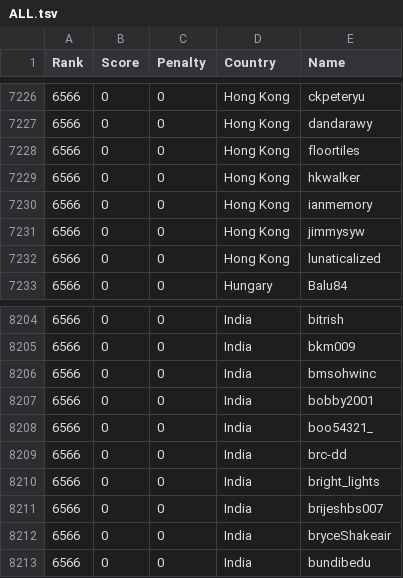
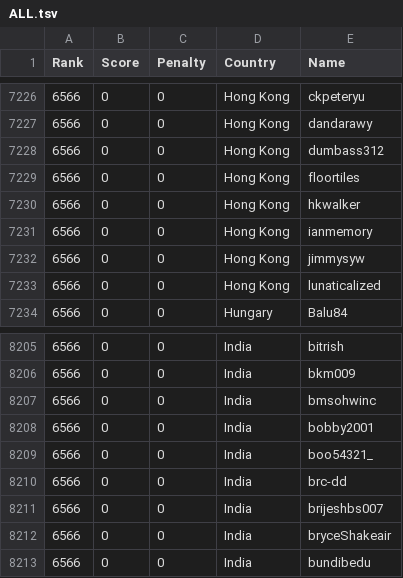
Before and after one commit to Sea-n/GCJ-score, a TSV file: 2020-Round1B/ALL.tsv, drawn as a sheet; only a part is shown, gaps mark what is left out.

```diff
--- a/2020-Round1B/ALL.tsv
+++ b/2020-Round1B/ALL.tsv
@@ -7227,2 +7227,3 @@ Rank	Score	Penalty	Country	Name
 6566	0	0	Hong Kong	dandarawy
+6566	0	0	Hong Kong	dumbass312
 6566	0	0	Hong Kong	floortiles
@@ -8209,3 +8210,2 @@ Rank	Score	Penalty	Country	Name
 6566	0	0	India	brc-dd
-6566	0	0	India	bright_lights
 6566	0	0	India	brijeshbs007
```
Also changed, not shown: 2020-Round1B/India.tsv.
